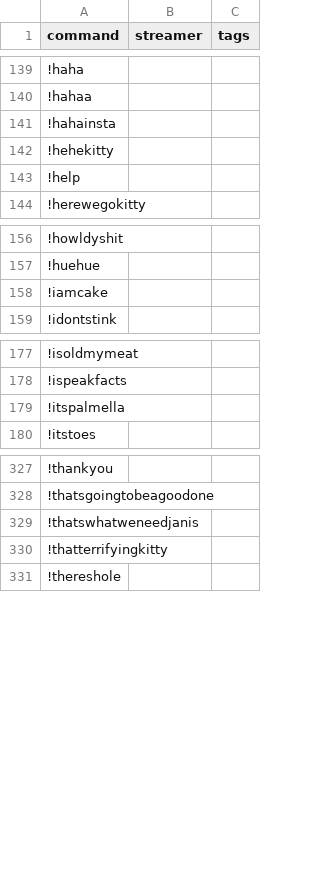
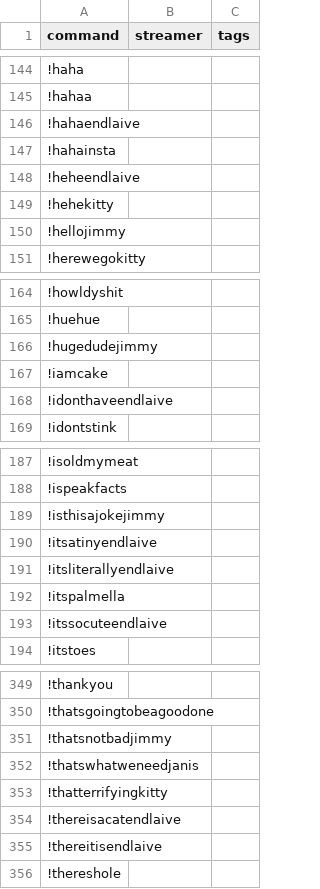
Before and after one commit to aionjanis/aionjanis.github.io, a CSV file: commands.csv, drawn as a sheet; only a part is shown, gaps mark what is left out; the diff covers the shown part only.

Commit message:
Update commands.csv (2026-03-19T14:06:36.014Z)

```diff
--- a/commands.csv
+++ b/commands.csv
@@ -140,5 +145,7 @@ command,streamer,tags
 !hahaa,,
+!hahaendlaive,,
 !hahainsta,,
+!heheendlaive,,
 !hehekitty,,
-!help,,
+!hellojimmy,,
 !herewegokitty,,
@@ -157,3 +165,5 @@ command,streamer,tags
 !huehue,,
+!hugedudejimmy,,
 !iamcake,,
+!idonthaveendlaive,,
 !idontstink,,
@@ -178,3 +188,7 @@ command,streamer,tags
 !ispeakfacts,,
+!isthisajokejimmy,,
+!itsatinyendlaive,,
+!itsliterallyendlaive,,
 !itspalmella,,
+!itssocuteendlaive,,
 !itstoes,,
@@ -328,4 +350,7 @@ command,streamer,tags
 !thatsgoingtobeagoodone,,
+!thatsnotbadjimmy,,
 !thatswhatweneedjanis,,
 !thatterrifyingkitty,,
+!thereisacatendlaive,,
+!thereitisendlaive,,
 !thereshole,,
```
Also changed, not shown: 23 added rows and 1 edited cell elsewhere in this file.
